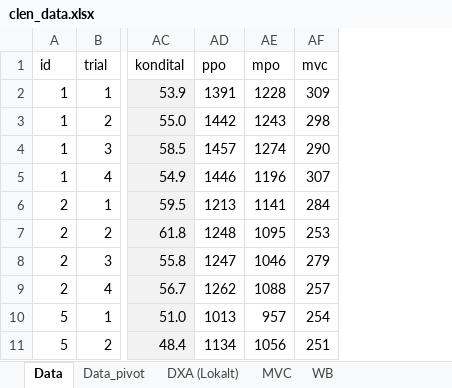
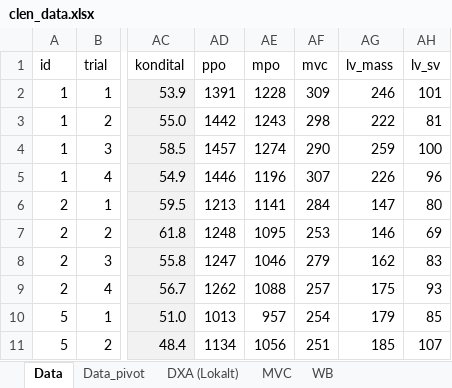
Before and after one commit to s-jessen/2021_clenbuterol, an Excel workbook: data-raw/clen_data.xlsx, sheet Data, drawn as a sheet; only a part is shown, gaps mark what is left out; values as stored, in another font and other column widths than the file's, no borders; the diff names each change by its address in the sheet, - before the commit and + after, or states it on an @@ line.

```diff
--- a/data-raw/clen_data.xlsx (sheet Data)
+++ b/data-raw/clen_data.xlsx (sheet Data)
+column AG (lv_mass), rows 2-11: 246 | 222 | 259 | 226 | 147 | 146 | 162 | 175 | 179 | 185
+column AH (lv_sv), rows 2-11: 101 | 81 | 100 | 96 | 80 | 69 | 83 | 93 | 85 | 107
```
Also changed, not shown: 3 other files.
